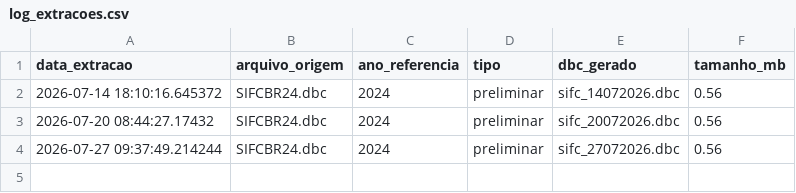
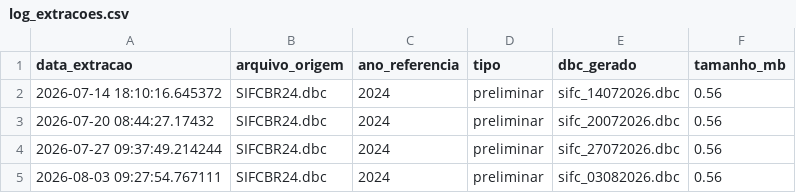
Before and after one commit to livferrete/painel-sifc-rj, a CSV file: Bases/log_extracoes.csv, drawn as a sheet.

```diff
--- a/Bases/log_extracoes.csv
+++ b/Bases/log_extracoes.csv
@@ -4 +4,2 @@
 "2026-07-27 09:37:49.214244","SIFCBR24.dbc",2024,"preliminar","sifc_27072026.dbc",0.56
+"2026-08-03 09:27:54.767111","SIFCBR24.dbc",2024,"preliminar","sifc_03082026.dbc",0.56
```
Also changed, not shown: 1 other file.
